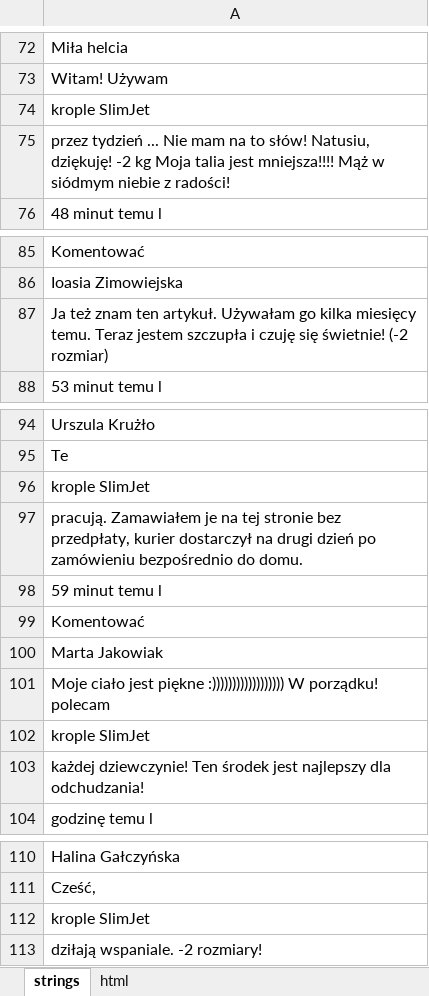
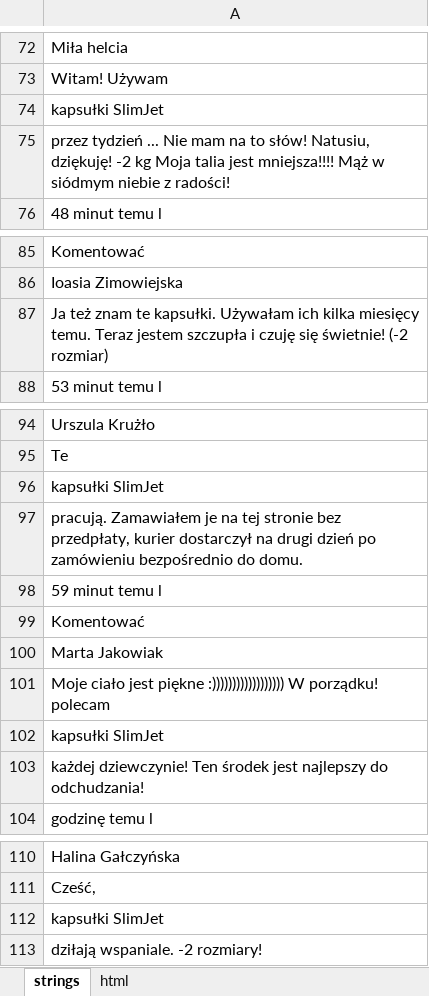
Before and after one commit to DanzigWebb/lands, an Excel workbook: pre/offers-53/slimjet/pl/Преленд 8 капсулы Slimjet PL.xlsx, sheet strings, drawn as a sheet; only a part is shown, gaps mark what is left out; values as stored, in another font and other column widths than the file's, no borders; charts and pictures not drawn; the diff covers the shown part only; the diff names each change by its address in the sheet, - before the commit and + after, or states it on an @@ line.

```diff
--- a/pre/offers-53/slimjet/pl/Преленд 8 капсулы Slimjet PL.xlsx (sheet strings)
+++ b/pre/offers-53/slimjet/pl/Преленд 8 капсулы Slimjet PL.xlsx (sheet strings)
-A74: krople SlimJet
+A74: kapsułki SlimJet
-A87: …też znam ten artykuł. Używałam go kilka miesięcy…
+A87: …też znam te kapsułki. Używałam ich kilka miesięcy…
-A96: krople SlimJet
+A96: kapsułki SlimJet
-A102: krople SlimJet
+A102: kapsułki SlimJet
-A103: …jest najlepszy dla odchudzania!
+A103: …jest najlepszy do odchudzania!
-A112: krople SlimJet
+A112: kapsułki SlimJet
```
Also changed, not shown: 10 edited cells elsewhere in this sheet, 1 other file.
